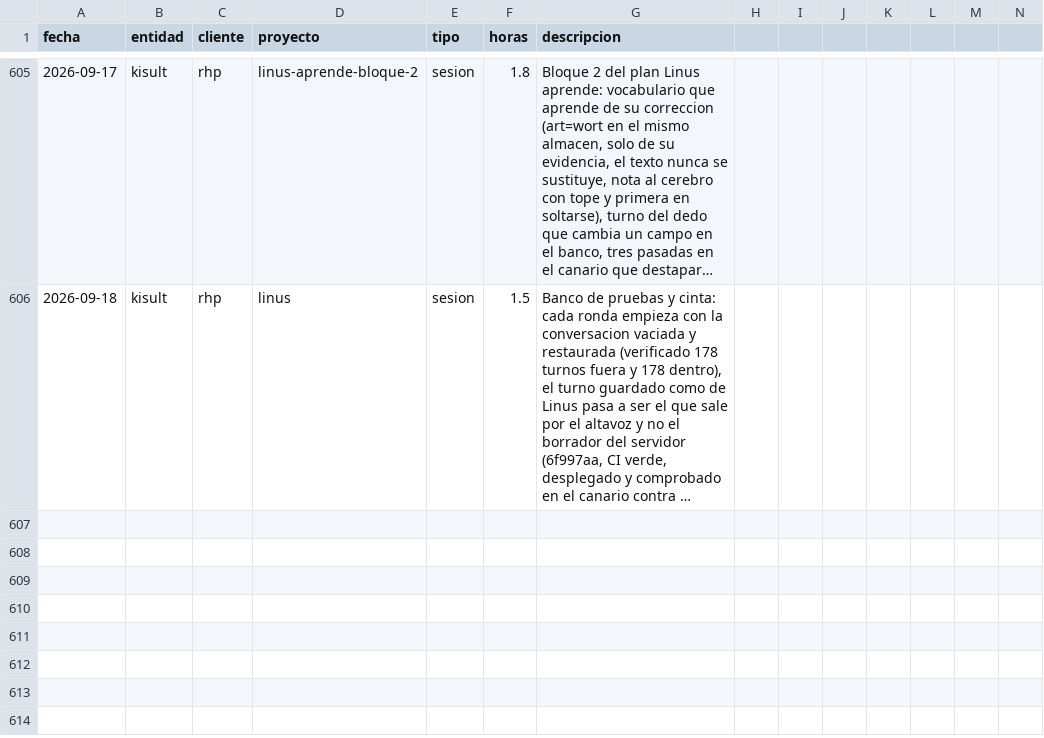
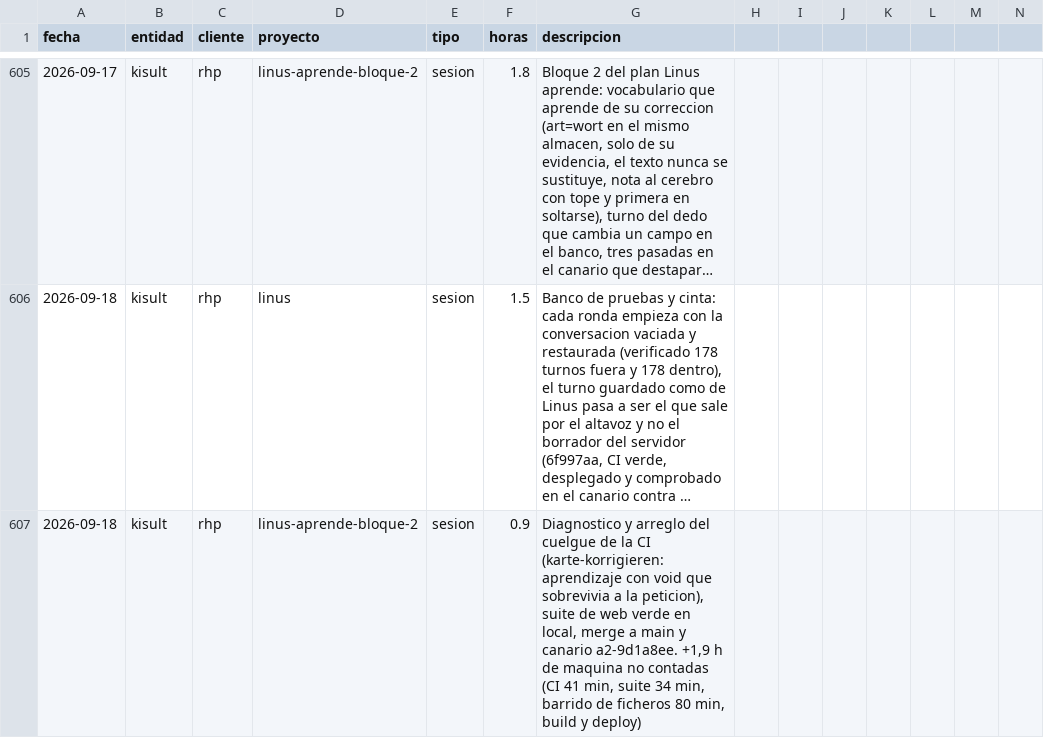
Before and after one commit to MaxSchock/operandi-os, a CSV file: docs/horas-ledger.csv, drawn as a sheet; only a part is shown, gaps mark what is left out; long unchanged cells end in …; rows hold the shown columns only; the diff names each change by its address in the sheet, - before the commit and + after, or states it on an @@ line.

```diff
--- a/docs/horas-ledger.csv
+++ b/docs/horas-ledger.csv
+row 607: 2026-09-18 | kisult | rhp | linus-aprende-bloque-2 | sesion | 0.9 | Diagnostico y arreglo del cuelgue de la CI (karte-korrigieren: aprendizaje con void que sobrevivia a la peticion), suite de web verde en local, merge a main y canario a2-9d1a8ee. +1,9 h de maquina no contadas (CI 41 min, suite 34 min, barrido de ficheros 80 min, build y deploy)
```
